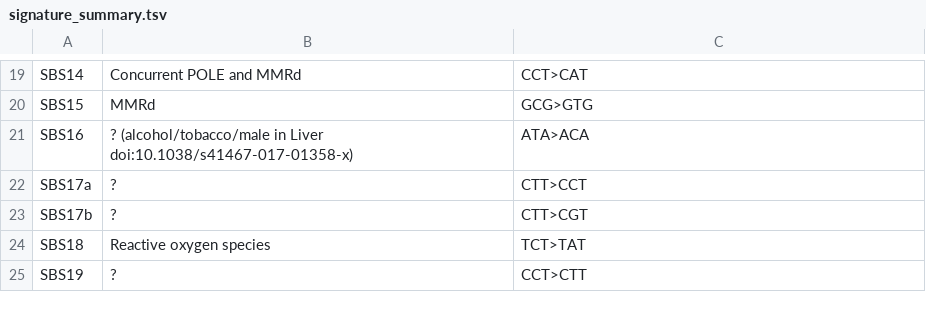
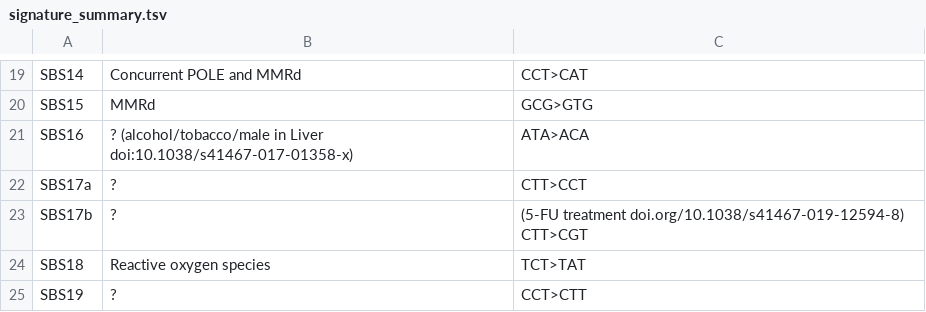
Before and after one commit to supernifty/mutational_signature, a TSV file: data/signature_summary.tsv, drawn as a sheet; only a part is shown, gaps mark what is left out.

Commit message:
Add SBS17b association

```diff
--- a/data/signature_summary.tsv
+++ b/data/signature_summary.tsv
@@ -22,3 +22,3 @@ SBS16	? (alcohol/tobacco/male in Liver doi:10.1038/s41467-017-01358-x)	ATA>ACA
 SBS17a	?	CTT>CCT
-SBS17b	?	CTT>CGT
+SBS17b	?	(5-FU treatment doi.org/10.1038/s41467-019-12594-8)  CTT>CGT
 SBS18	Reactive oxygen species	TCT>TAT
```
